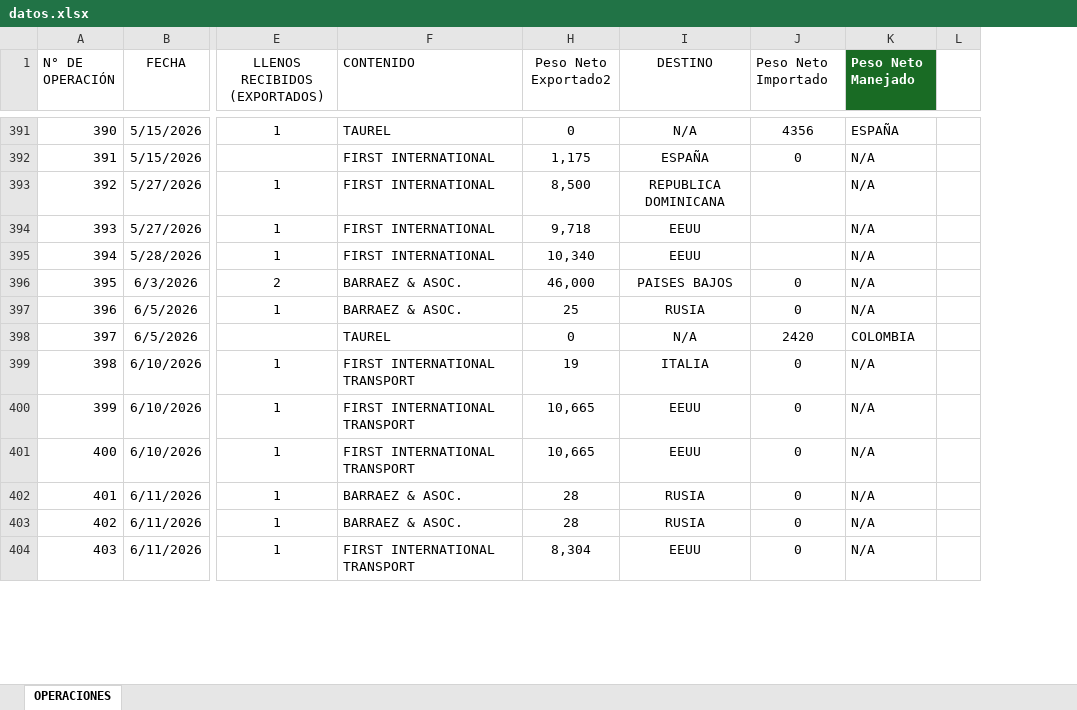
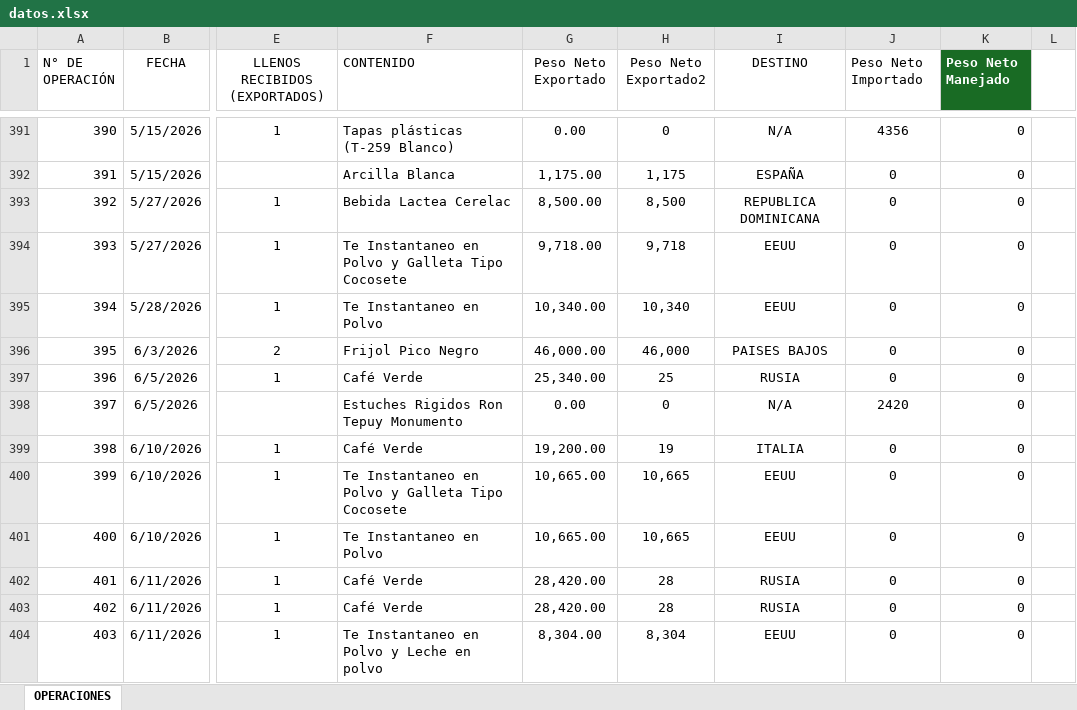
Before and after one commit to emcoexlara/MiDashboard, an Excel workbook: datos.xlsx, sheet OPERACIONES, drawn as a sheet; only a part is shown, gaps mark what is left out; values as stored, in another font and other column widths than the file's, no borders; table styles not drawn; the diff covers the shown part only; the diff names each change by its address in the sheet, - before the commit and + after, or states it on an @@ line.

```diff
--- a/datos.xlsx (sheet OPERACIONES)
+++ b/datos.xlsx (sheet OPERACIONES)
@@ column G (Peso Neto Exportado) unhidden, rows 391-404: 0.00 | 1,175.00 | 8,500.00 | 9,718.00 | 10,340.00 | 46,000.00 | 25,340.00 | 0.00 | 19,200.00 | 10,665.00 | 10,665.00 | 28,420.00 | 28,420.00 | 8,304.00 @@
-F391 (CONTENIDO): TAUREL
+F391 (CONTENIDO): Tapas plásticas (T-259 Blanco)
-K391 (Peso Neto Manejado): ESPAÑA
+K391 (Peso Neto Manejado): 0
-F392 (CONTENIDO): FIRST INTERNATIONAL
+F392 (CONTENIDO): Arcilla Blanca
-K392:K397 (Peso Neto Manejado): N/A
+K392:K397 (Peso Neto Manejado): 0
-F393 (CONTENIDO): FIRST INTERNATIONAL
+F393 (CONTENIDO): Bebida Lactea Cerelac
-J393:J395 (Peso Neto Importado): (empty)
+J393:J395 (Peso Neto Importado): 0
-F394 (CONTENIDO): FIRST INTERNATIONAL
+F394 (CONTENIDO): Te Instantaneo en Polvo y Galleta Tipo Cocosete
-F395 (CONTENIDO): FIRST INTERNATIONAL
+F395 (CONTENIDO): Te Instantaneo en Polvo
-F396 (CONTENIDO): BARRAEZ & ASOC.
+F396 (CONTENIDO): Frijol Pico Negro
-F397 (CONTENIDO): BARRAEZ & ASOC.
+F397 (CONTENIDO): Café Verde
-F398 (CONTENIDO): TAUREL
+F398 (CONTENIDO): Estuches Rigidos Ron Tepuy Monumento
-K398 (Peso Neto Manejado): COLOMBIA
+K398 (Peso Neto Manejado): 0
-F399 (CONTENIDO): FIRST INTERNATIONAL TRANSPORT
+F399 (CONTENIDO): Café Verde
-K399:K404 (Peso Neto Manejado): N/A
+K399:K404 (Peso Neto Manejado): 0
-F400 (CONTENIDO): FIRST INTERNATIONAL TRANSPORT
+F400 (CONTENIDO): Te Instantaneo en Polvo y Galleta Tipo Cocosete
-F401 (CONTENIDO): FIRST INTERNATIONAL TRANSPORT
+F401 (CONTENIDO): Te Instantaneo en Polvo
-F402:F403 (CONTENIDO): BARRAEZ & ASOC.
+F402:F403 (CONTENIDO): Café Verde
-F404 (CONTENIDO): FIRST INTERNATIONAL TRANSPORT
+F404 (CONTENIDO): Te Instantaneo en Polvo y Leche en polvo
```
Also changed, not shown: 4 added rows and 217 edited cells elsewhere in this sheet, hidden cells.
